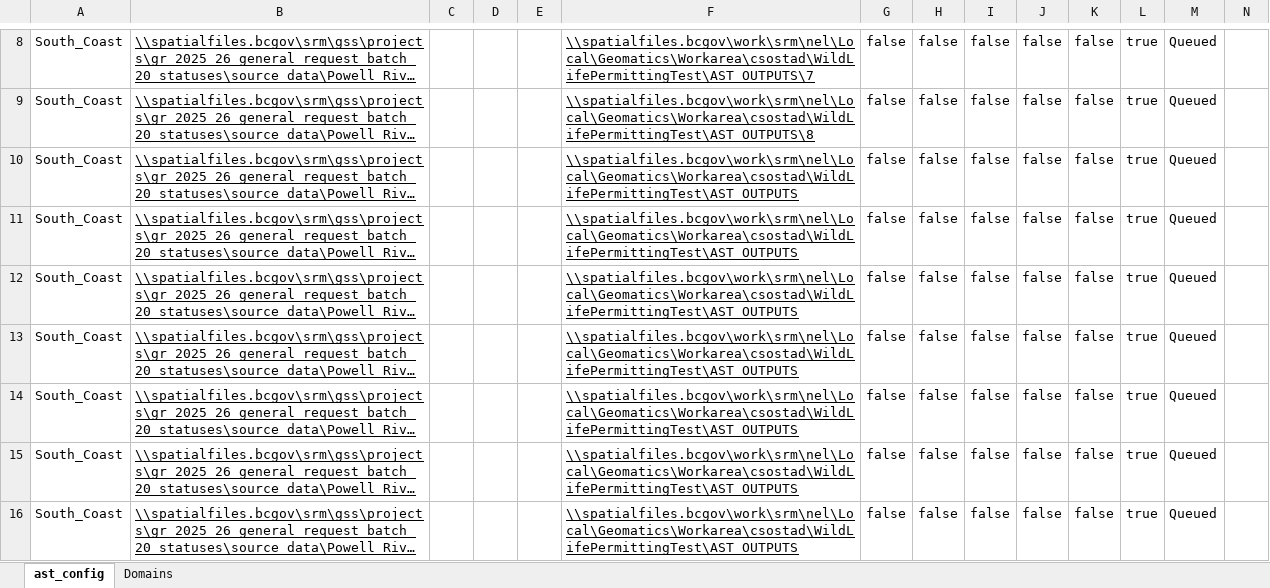
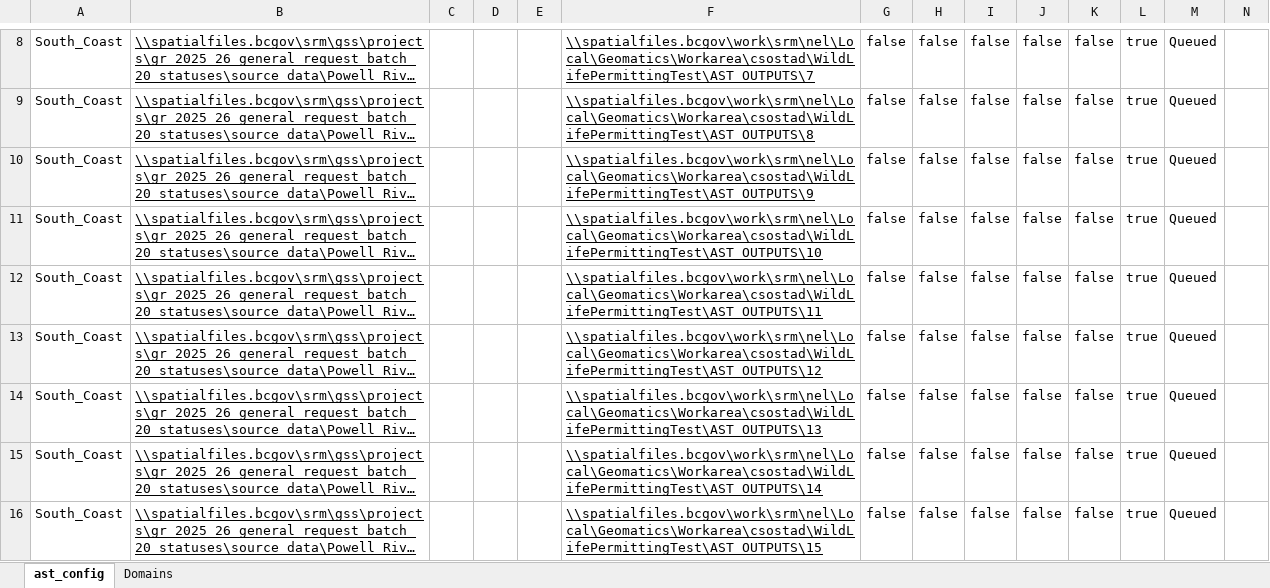
Before and after one commit to bcgov/gss_authorizations, an Excel workbook: autoast/auto_ast_v3_Breville_folium_maps/gr_2025_26_jobs.xlsx, sheet ast_config, drawn as a sheet; only a part is shown, gaps mark what is left out; long unchanged cells end in …; values as stored, in another font and other column widths than the file's, no borders; table styles not drawn; the diff names each change by its address in the sheet, - before the commit and + after, or states it on an @@ line.

```diff
--- a/autoast/auto_ast_v3_Breville_folium_maps/gr_2025_26_jobs.xlsx (sheet ast_config)
+++ b/autoast/auto_ast_v3_Breville_folium_maps/gr_2025_26_jobs.xlsx (sheet ast_config)
-F10: \\spatialfiles.bcgov\work\srm\nel\Local\Geomatics\Workarea\csostad\WildLifePermittingTest\AST_OUTPUTS
+F10: \\spatialfiles.bcgov\work\srm\nel\Local\Geomatics\Workarea\csostad\WildLifePermittingTest\AST_OUTPUTS\9
-F11: \\spatialfiles.bcgov\work\srm\nel\Local\Geomatics\Workarea\csostad\WildLifePermittingTest\AST_OUTPUTS
+F11: \\spatialfiles.bcgov\work\srm\nel\Local\Geomatics\Workarea\csostad\WildLifePermittingTest\AST_OUTPUTS\10
-F12: \\spatialfiles.bcgov\work\srm\nel\Local\Geomatics\Workarea\csostad\WildLifePermittingTest\AST_OUTPUTS
+F12: \\spatialfiles.bcgov\work\srm\nel\Local\Geomatics\Workarea\csostad\WildLifePermittingTest\AST_OUTPUTS\11
-F13: \\spatialfiles.bcgov\work\srm\nel\Local\Geomatics\Workarea\csostad\WildLifePermittingTest\AST_OUTPUTS
+F13: \\spatialfiles.bcgov\work\srm\nel\Local\Geomatics\Workarea\csostad\WildLifePermittingTest\AST_OUTPUTS\12
-F14: \\spatialfiles.bcgov\work\srm\nel\Local\Geomatics\Workarea\csostad\WildLifePermittingTest\AST_OUTPUTS
+F14: \\spatialfiles.bcgov\work\srm\nel\Local\Geomatics\Workarea\csostad\WildLifePermittingTest\AST_OUTPUTS\13
-F15: \\spatialfiles.bcgov\work\srm\nel\Local\Geomatics\Workarea\csostad\WildLifePermittingTest\AST_OUTPUTS
+F15: \\spatialfiles.bcgov\work\srm\nel\Local\Geomatics\Workarea\csostad\WildLifePermittingTest\AST_OUTPUTS\14
-F16: \\spatialfiles.bcgov\work\srm\nel\Local\Geomatics\Workarea\csostad\WildLifePermittingTest\AST_OUTPUTS
+F16: \\spatialfiles.bcgov\work\srm\nel\Local\Geomatics\Workarea\csostad\WildLifePermittingTest\AST_OUTPUTS\15
```
Also changed, not shown: 3 other files.
